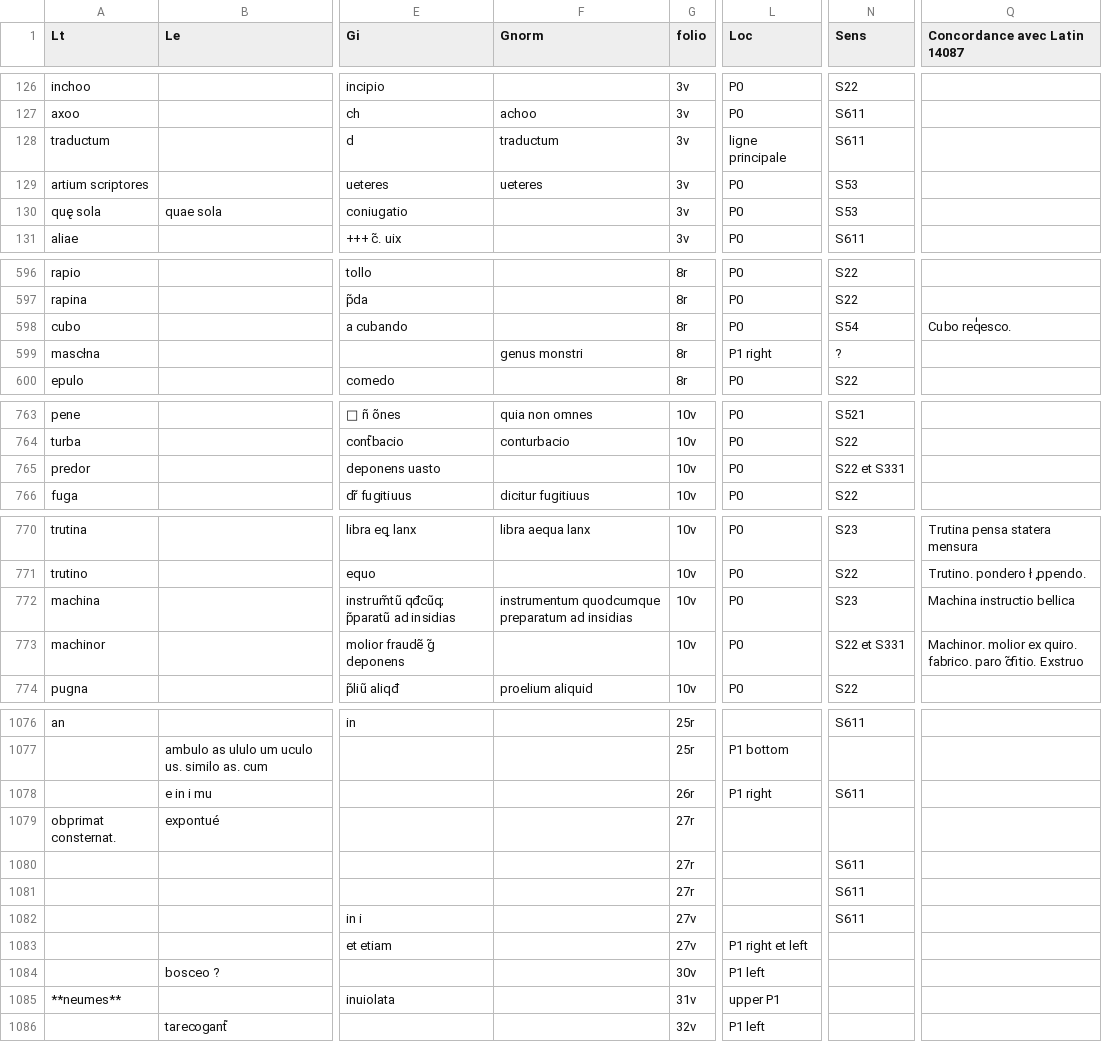
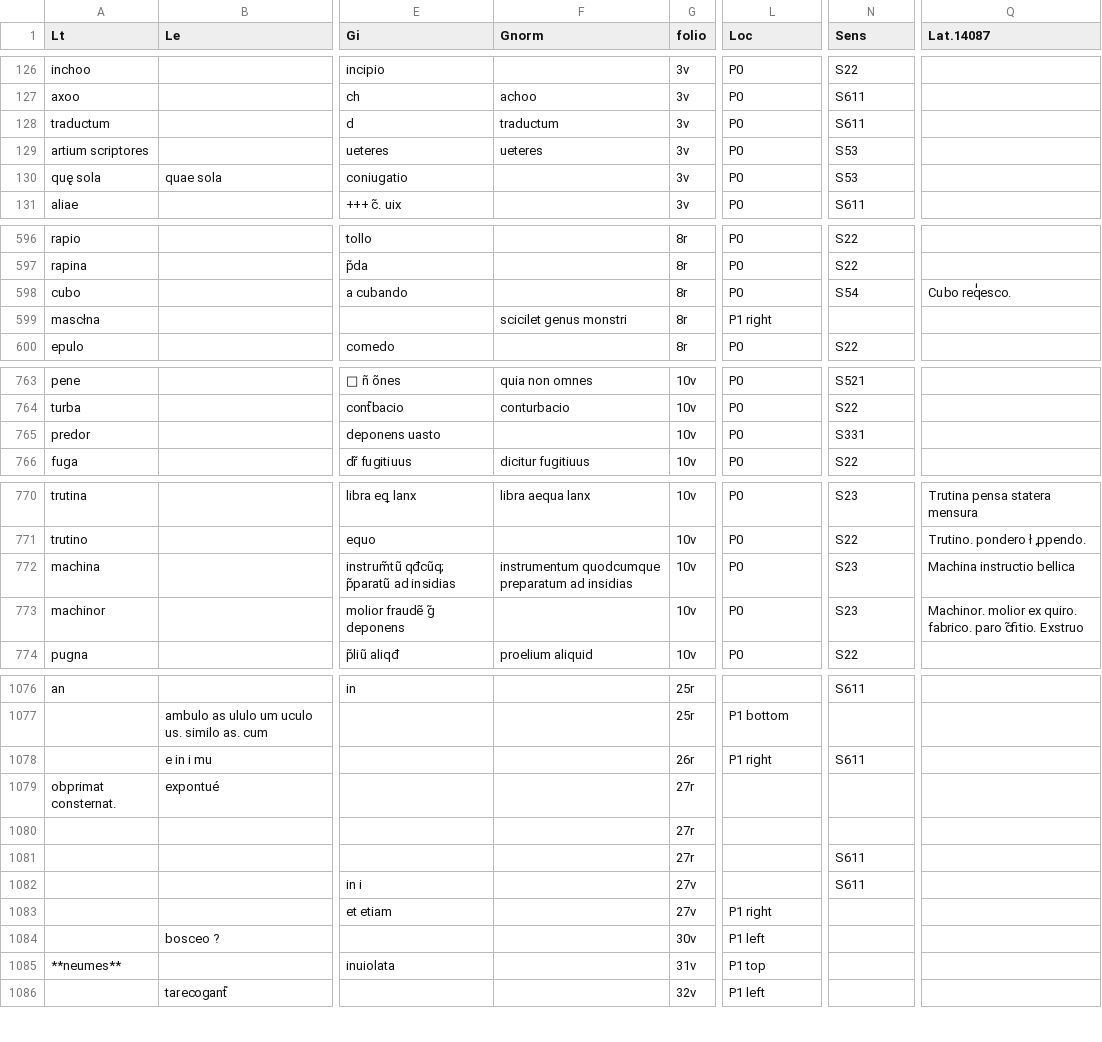
Before and after one commit to malamatenia/Eutyches, a CSV file: python-tools/Glosses_VossLat041_Latin 14087.csv, drawn as a sheet; only a part is shown, gaps mark what is left out; the diff names each change by its address in the sheet, - before the commit and + after, or states it on an @@ line.

Commit message:
clean csv

```diff
--- a/python-tools/Glosses_VossLat041_Latin 14087.csv
+++ b/python-tools/Glosses_VossLat041_Latin 14087.csv
-Q1: Concordance avec Latin 14087
+Q1: Lat.14087
-L128 (Loc): ligne principale
+L128 (Loc): P0
-F599 (Gnorm): genus monstri
+F599 (Gnorm): scicilet genus monstri
-N599 (Sens): ?
+N599 (Sens): (empty)
-N765 (Sens): S22 et S331
+N765 (Sens): S331
-N773 (Sens): S22 et S331
+N773 (Sens): S23
-N1080 (Sens): S611
+N1080 (Sens): (empty)
-L1083 (Loc): P1 right et left
+L1083 (Loc): P1 right
-L1085 (Loc): upper P1
+L1085 (Loc): P1 top
```
